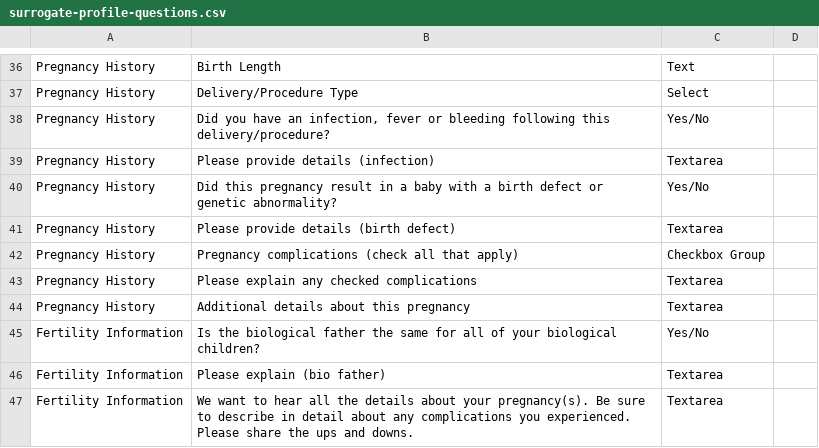
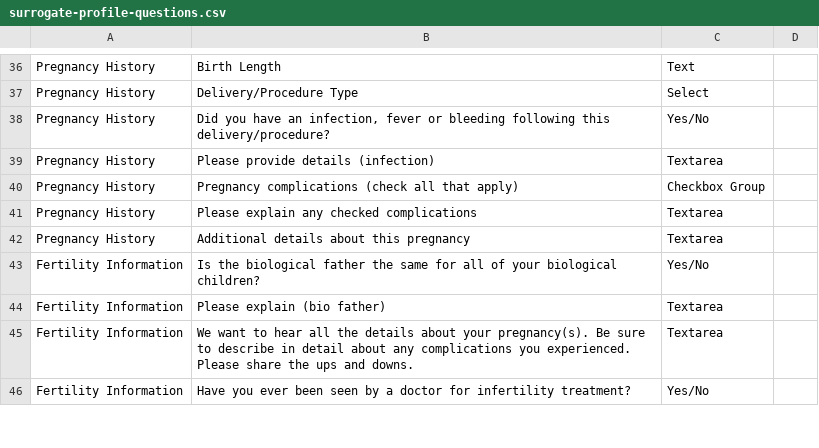
Before and after one commit to juliestromwall/north-star-app, a CSV file: docs/surrogate-profile-questions.csv, drawn as a sheet; only a part is shown, gaps mark what is left out; the shorter side is filled out with more unchanged rows; the diff names each change by its address in the sheet, - before the commit and + after, or states it on an @@ line.

```diff
--- a/docs/surrogate-profile-questions.csv
+++ b/docs/surrogate-profile-questions.csv
-row 40: Pregnancy History | Did this pregnancy result in a baby with a birth defect or genetic abnormality? | Yes/No
-row 41: Pregnancy History | Please provide details (birth defect) | Textarea
```
Also changed, not shown: docs/surrogate-profile-fields.csv, 3 other files.
